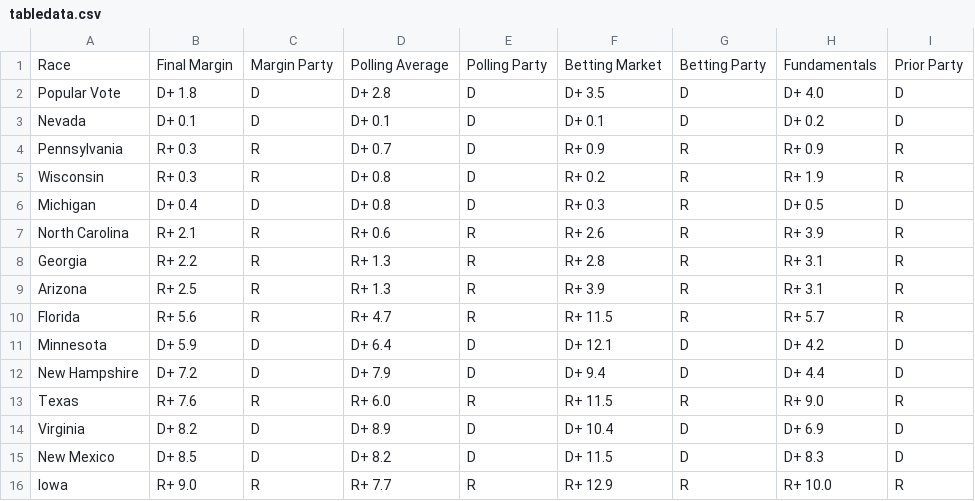
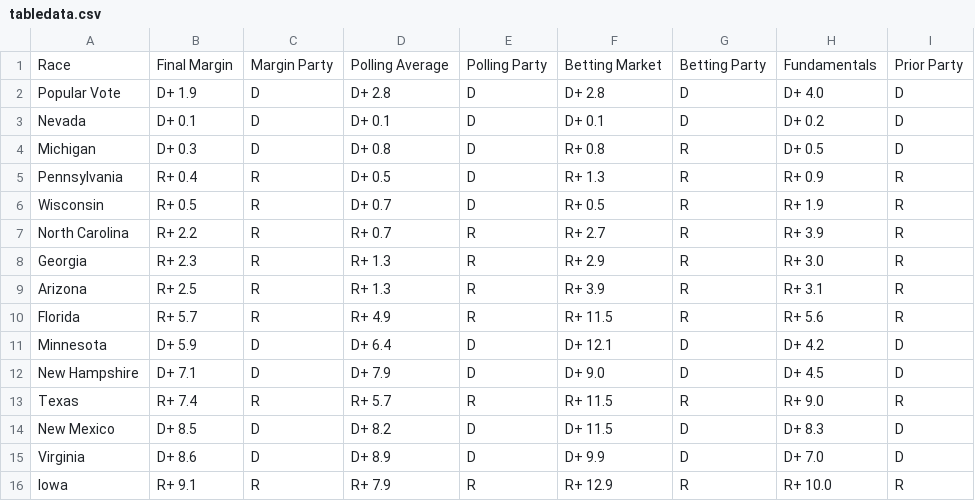
Before and after one commit to TheBreakdownPoint/Election-Prediction-2024, a CSV file: tabledata.csv, drawn as a sheet.

```diff
--- a/tabledata.csv
+++ b/tabledata.csv
@@ -1,16 +1,16 @@
 Race,Final Margin,Margin Party,Polling Average,Polling Party,Betting Market,Betting Party,Fundamentals,Prior Party
-Popular Vote,D+ 1.8,D,D+ 2.8,D,D+ 3.5,D,D+ 4.0,D
+Popular Vote,D+ 1.9,D,D+ 2.8,D,D+ 2.8,D,D+ 4.0,D
 Nevada,D+ 0.1,D,D+ 0.1,D,D+ 0.1,D,D+ 0.2,D
-Pennsylvania,R+ 0.3,R,D+ 0.7,D,R+ 0.9,R,R+ 0.9,R
-Wisconsin,R+ 0.3,R,D+ 0.8,D,R+ 0.2,R,R+ 1.9,R
-Michigan,D+ 0.4,D,D+ 0.8,D,R+ 0.3,R,D+ 0.5,D
-North Carolina,R+ 2.1,R,R+ 0.6,R,R+ 2.6,R,R+ 3.9,R
-Georgia,R+ 2.2,R,R+ 1.3,R,R+ 2.8,R,R+ 3.1,R
+Michigan,D+ 0.3,D,D+ 0.8,D,R+ 0.8,R,D+ 0.5,D
+Pennsylvania,R+ 0.4,R,D+ 0.5,D,R+ 1.3,R,R+ 0.9,R
+Wisconsin,R+ 0.5,R,D+ 0.7,D,R+ 0.5,R,R+ 1.9,R
+North Carolina,R+ 2.2,R,R+ 0.7,R,R+ 2.7,R,R+ 3.9,R
+Georgia,R+ 2.3,R,R+ 1.3,R,R+ 2.9,R,R+ 3.0,R
 Arizona,R+ 2.5,R,R+ 1.3,R,R+ 3.9,R,R+ 3.1,R
-Florida,R+ 5.6,R,R+ 4.7,R,R+ 11.5,R,R+ 5.7,R
+Florida,R+ 5.7,R,R+ 4.9,R,R+ 11.5,R,R+ 5.6,R
 Minnesota,D+ 5.9,D,D+ 6.4,D,D+ 12.1,D,D+ 4.2,D
-New Hampshire,D+ 7.2,D,D+ 7.9,D,D+ 9.4,D,D+ 4.4,D
-Texas,R+ 7.6,R,R+ 6.0,R,R+ 11.5,R,R+ 9.0,R
-Virginia,D+ 8.2,D,D+ 8.9,D,D+ 10.4,D,D+ 6.9,D
+New Hampshire,D+ 7.1,D,D+ 7.9,D,D+ 9.0,D,D+ 4.5,D
+Texas,R+ 7.4,R,R+ 5.7,R,R+ 11.5,R,R+ 9.0,R
 New Mexico,D+ 8.5,D,D+ 8.2,D,D+ 11.5,D,D+ 8.3,D
-Iowa,R+ 9.0,R,R+ 7.7,R,R+ 12.9,R,R+ 10.0,R
+Virginia,D+ 8.6,D,D+ 8.9,D,D+ 9.9,D,D+ 7.0,D
+Iowa,R+ 9.1,R,R+ 7.9,R,R+ 12.9,R,R+ 10.0,R
```
Also changed, not shown: electoralmap.csv, outcomes.csv, 4 other files.
